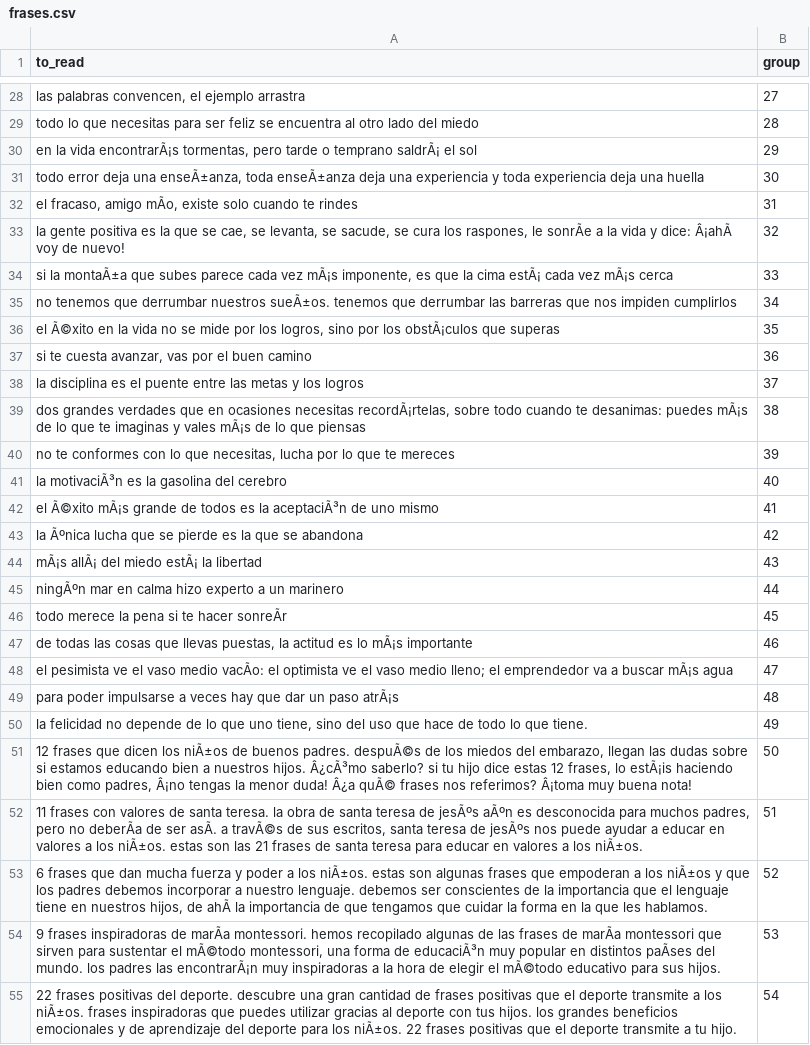
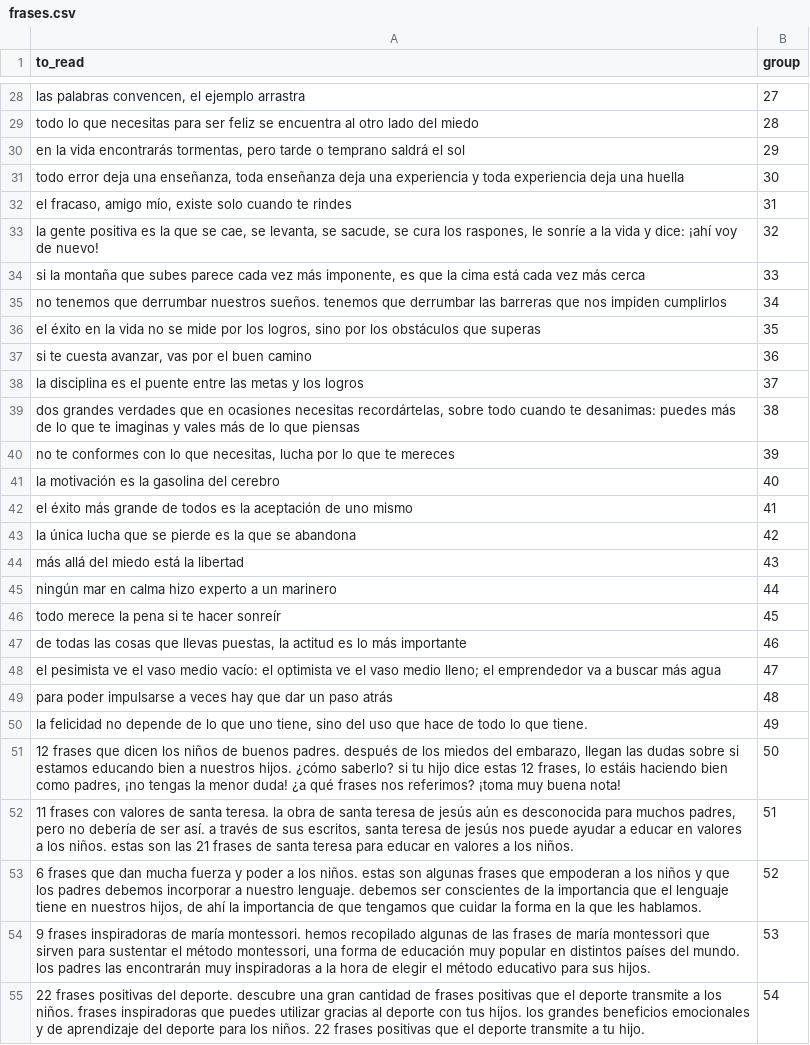
Before and after one commit to randrescastaneda/reading-words, a CSV file: static/spanish/frases.csv, drawn as a sheet; only a part is shown, gaps mark what is left out; the diff covers the shown part only; the diff names each change by its address in the sheet, - before the commit and + after, or states it on an @@ line.

```diff
--- a/static/spanish/frases.csv
+++ b/static/spanish/frases.csv
-A30 (to_read): …la vida encontrarÃ¡s tormentas, pero tarde o temprano saldrÃ¡ el sol
+A30 (to_read): …la vida encontrarás tormentas, pero tarde o temprano saldrá el sol
-A31 (to_read): …deja una enseÃ±anza, toda enseÃ±anza deja una…
+A31 (to_read): …deja una enseñanza, toda enseñanza deja una…
-A32 (to_read): …fracaso, amigo mÃo, existe solo…
+A32 (to_read): …fracaso, amigo mío, existe solo…
-A33 (to_read): …raspones, le sonrÃe a la vida y dice: Â¡ahÃ voy de…
+A33 (to_read): …raspones, le sonríe a la vida y dice: ¡ahí voy de…
-A34 (to_read): si la montaÃ±a que subes parece cada vez mÃ¡s imponente, es que la cima estÃ¡ cada vez mÃ¡s cerca
+A34 (to_read): si la montaña que subes parece cada vez más imponente, es que la cima está cada vez más cerca
-A35 (to_read): …derrumbar nuestros sueÃ±os. tenemos que…
+A35 (to_read): …derrumbar nuestros sueños. tenemos que…
-A36 (to_read): el Ã©xito en la vida no se mide por los logros, sino por los obstÃ¡culos que superas
+A36 (to_read): el éxito en la vida no se mide por los logros, sino por los obstáculos que superas
-A39 (to_read): …ocasiones necesitas recordÃ¡rtelas, sobre todo cuando te desanimas: puedes mÃ¡s de lo que te imaginas y vales mÃ¡s de lo…
+A39 (to_read): …ocasiones necesitas recordártelas, sobre todo cuando te desanimas: puedes más de lo que te imaginas y vales más de lo…
-A41 (to_read): la motivaciÃ³n es la gasolina del cerebro
+A41 (to_read): la motivación es la gasolina del cerebro
-A42 (to_read): el Ã©xito mÃ¡s grande de todos es la aceptaciÃ³n de uno…
+A42 (to_read): el éxito más grande de todos es la aceptación de uno…
-A43 (to_read): la Ãºnica lucha que…
+A43 (to_read): la única lucha que…
-A44 (to_read): mÃ¡s allÃ¡ del miedo estÃ¡ la libertad
+A44 (to_read): más allá del miedo está la libertad
-A45 (to_read): ningÃºn mar en…
+A45 (to_read): ningún mar en…
-A46 (to_read): todo merece la pena si te hacer sonreÃr
+A46 (to_read): todo merece la pena si te hacer sonreír
-A47 (to_read): …es lo mÃ¡s importante
+A47 (to_read): …es lo más importante
-A48 (to_read): …vaso medio vacÃo: el optimista ve el vaso medio lleno; el emprendedor va a buscar mÃ¡s agua
+A48 (to_read): …vaso medio vacío: el optimista ve el vaso medio lleno; el emprendedor va a buscar más agua
-A49 (to_read): …un paso atrÃ¡s
+A49 (to_read): …un paso atrás
-A51 (to_read): …dicen los niÃ±os de buenos padres. despuÃ©s de los miedos del embarazo, llegan las dudas sobre si estamos educando bien a nuestros hijos. Â¿cÃ³mo saberlo? si tu hijo dice estas 12 frases, lo estÃ¡is haciendo bien como padres, Â¡no tengas la menor duda! Â¿a quÃ© frases nos referimos? Â¡toma muy buena…
+A51 (to_read): …dicen los niños de buenos padres. después de los miedos del embarazo, llegan las dudas sobre si estamos educando bien a nuestros hijos. ¿cómo saberlo? si tu hijo dice estas 12 frases, lo estáis haciendo bien como padres, ¡no tengas la menor duda! ¿a qué frases nos referimos? ¡toma muy buena…
-A52 (to_read): …teresa de jesÃºs aÃºn es desconocida para muchos padres, pero no deberÃa de ser asÃ. a travÃ©s de sus escritos, santa teresa de jesÃºs nos puede ayudar a educar en valores a los niÃ±os. estas son las 21 frases de santa teresa para educar en valores a los niÃ±os.
+A52 (to_read): …teresa de jesús aún es desconocida para muchos padres, pero no debería de ser así. a través de sus escritos, santa teresa de jesús nos puede ayudar a educar en valores a los niños. estas son las 21 frases de santa teresa para educar en valores a los niños.
-A53 (to_read): …a los niÃ±os. estas son algunas frases que empoderan a los niÃ±os y que los padres debemos incorporar a nuestro lenguaje. debemos ser conscientes de la importancia que el lenguaje tiene en nuestros hijos, de ahÃ la importancia…
+A53 (to_read): …a los niños. estas son algunas frases que empoderan a los niños y que los padres debemos incorporar a nuestro lenguaje. debemos ser conscientes de la importancia que el lenguaje tiene en nuestros hijos, de ahí la importancia…
-A54 (to_read): …inspiradoras de marÃa montessori. hemos recopilado algunas de las frases de marÃa montessori que sirven para sustentar el mÃ©todo montessori, una forma de educaciÃ³n muy popular en distintos paÃses del mundo. los padres las encontrarÃ¡n muy inspiradoras a la hora de elegir el mÃ©todo educativo para…
+A54 (to_read): …inspiradoras de maría montessori. hemos recopilado algunas de las frases de maría montessori que sirven para sustentar el método montessori, una forma de educación muy popular en distintos países del mundo. los padres las encontrarán muy inspiradoras a la hora de elegir el método educativo para…
-A55 (to_read): …a los niÃ±os. frases inspiradoras que puedes utilizar gracias al deporte con tus hijos. los grandes beneficios emocionales y de aprendizaje del deporte para los niÃ±os. 22 frases…
+A55 (to_read): …a los niños. frases inspiradoras que puedes utilizar gracias al deporte con tus hijos. los grandes beneficios emocionales y de aprendizaje del deporte para los niños. 22 frases…
```
Also changed, not shown: 18 edited cells elsewhere in this file, static/spanish/palabras-en-frases.csv, 1 other file.
